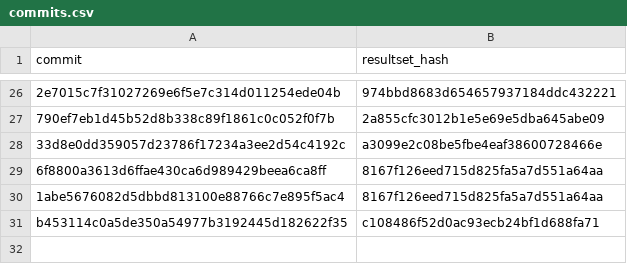
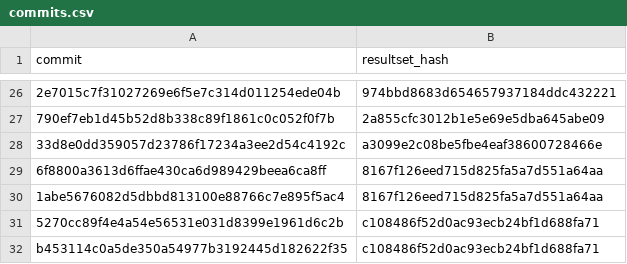
Before and after one commit to wch/ggplot2-vtest, a CSV file: commits.csv, drawn as a sheet; only a part is shown, gaps mark what is left out; the diff names each change by its address in the sheet, - before the commit and + after, or states it on an @@ line.

Commit message:
Add new results

```diff
--- a/commits.csv
+++ b/commits.csv
+row 31: 5270cc89f4e4a54e56531e031d8399e1961d6c2b | c108486f52d0ac93ecb24bf1d688fa71
```
